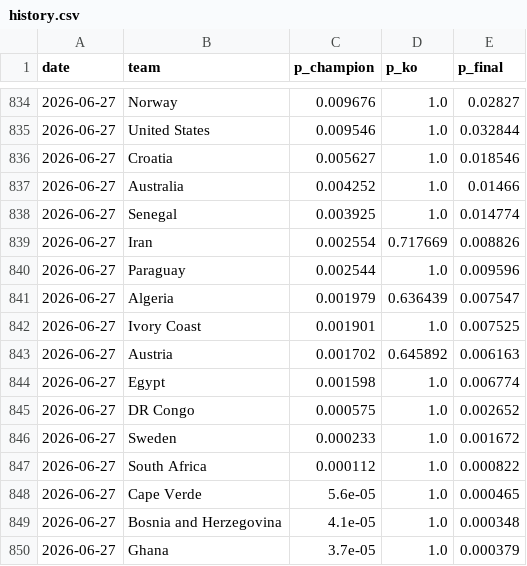
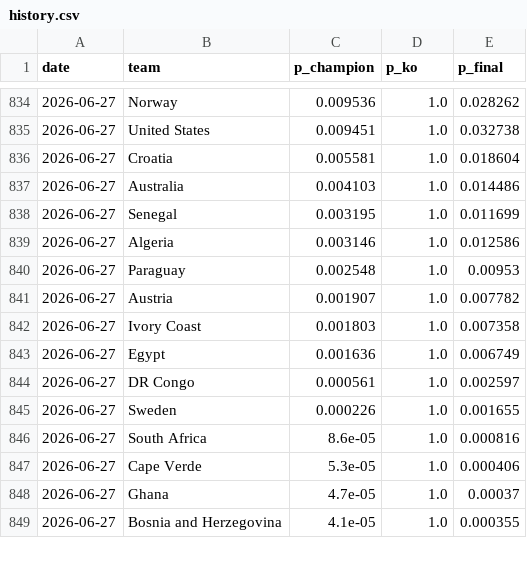
Before and after one commit to manuelcralves/WORLD-CUP-2026, a CSV file: outputs/history.csv, drawn as a sheet; only a part is shown, gaps mark what is left out; the diff covers the shown part only.

```diff
--- a/outputs/history.csv
+++ b/outputs/history.csv
@@ -834,17 +834,16 @@ date,team,p_champion,p_ko,p_final
-2026-06-27,Norway,0.009676,1.0,0.02827
-2026-06-27,United States,0.009546,1.0,0.032844
-2026-06-27,Croatia,0.005627,1.0,0.018546
-2026-06-27,Australia,0.004252,1.0,0.01466
-2026-06-27,Senegal,0.003925,1.0,0.014774
-2026-06-27,Iran,0.002554,0.717669,0.008826
-2026-06-27,Paraguay,0.002544,1.0,0.009596
-2026-06-27,Algeria,0.001979,0.636439,0.007547
-2026-06-27,Ivory Coast,0.001901,1.0,0.007525
-2026-06-27,Austria,0.001702,0.645892,0.006163
-2026-06-27,Egypt,0.001598,1.0,0.006774
-2026-06-27,DR Congo,0.000575,1.0,0.002652
-2026-06-27,Sweden,0.000233,1.0,0.001672
-2026-06-27,South Africa,0.000112,1.0,0.000822
-2026-06-27,Cape Verde,5.6e-05,1.0,0.000465
-2026-06-27,Bosnia and Herzegovina,4.1e-05,1.0,0.000348
-2026-06-27,Ghana,3.7e-05,1.0,0.000379
+2026-06-27,Norway,0.009536,1.0,0.028262
+2026-06-27,United States,0.009451,1.0,0.032738
+2026-06-27,Croatia,0.005581,1.0,0.018604
+2026-06-27,Australia,0.004103,1.0,0.014486
+2026-06-27,Senegal,0.003195,1.0,0.011699
+2026-06-27,Algeria,0.003146,1.0,0.012586
+2026-06-27,Paraguay,0.002548,1.0,0.00953
+2026-06-27,Austria,0.001907,1.0,0.007782
+2026-06-27,Ivory Coast,0.001803,1.0,0.007358
+2026-06-27,Egypt,0.001636,1.0,0.006749
+2026-06-27,DR Congo,0.000561,1.0,0.002597
+2026-06-27,Sweden,0.000226,1.0,0.001655
+2026-06-27,South Africa,8.6e-05,1.0,0.000816
+2026-06-27,Cape Verde,5.3e-05,1.0,0.000406
+2026-06-27,Ghana,4.7e-05,1.0,0.00037
+2026-06-27,Bosnia and Herzegovina,4.1e-05,1.0,0.000355
```
Also changed, not shown: 2 added rows, 1 removed row, 2 moved rows and 30 edited cells elsewhere in this file, outputs/golden_history.csv, 2 other files.
